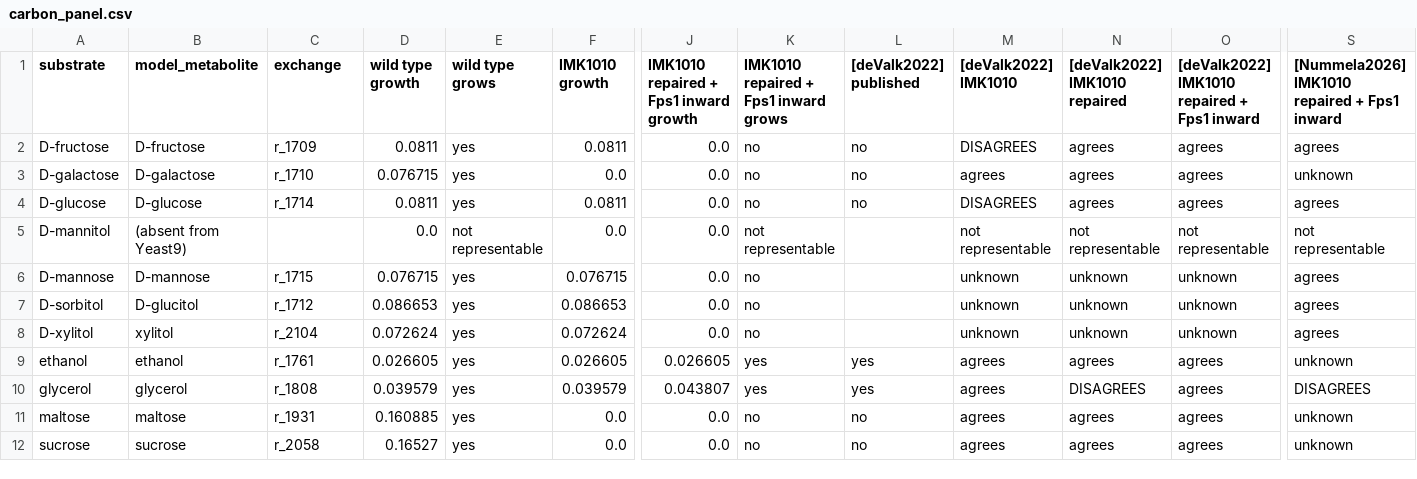
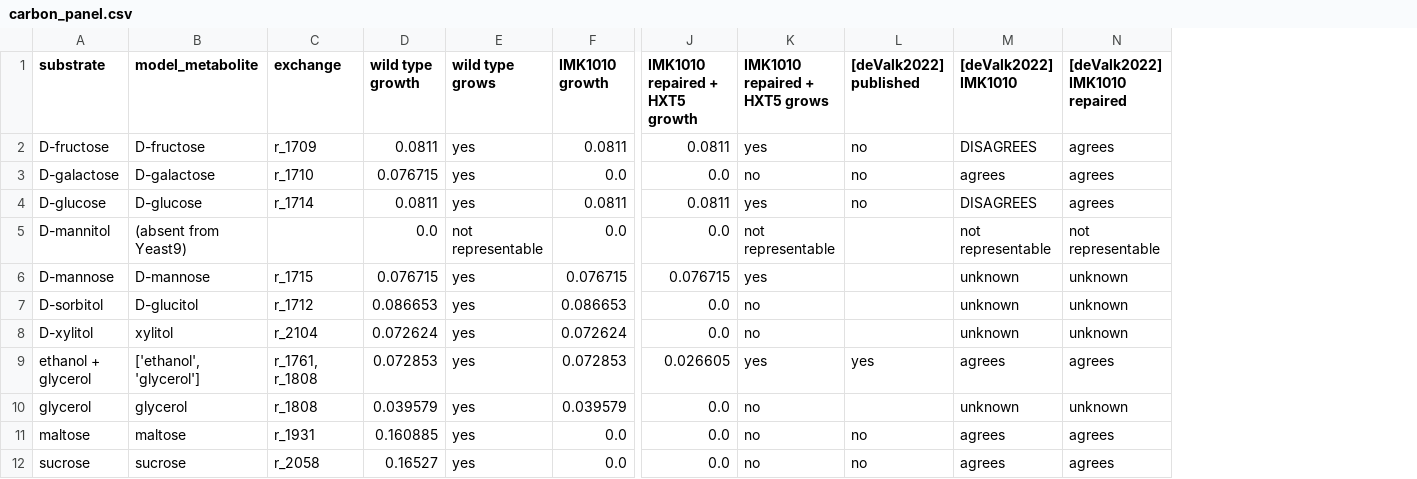
Before and after one commit to vimagora/imk1010_gem, a CSV file: results/carbon_panel.csv, drawn as a sheet; only a part is shown, gaps mark what is left out; the diff names each change by its address in the sheet, - before the commit and + after, or states it on an @@ line.

```diff
--- a/results/carbon_panel.csv
+++ b/results/carbon_panel.csv
-column O, rows 1-12: [deValk2022] IMK1010 repaired + Fps1 inward | agrees | agrees | agrees | not representable | unknown | unknown | unknown | agrees | agrees | agrees | agrees
-column S, rows 1-12: [Nummela2026] IMK1010 repaired + Fps1 inward | agrees | unknown | agrees | not representable | agrees | agrees | agrees | unknown | DISAGREES | unknown | unknown
-J1: IMK1010 repaired + Fps1 inward growth
+J1: IMK1010 repaired + HXT5 growth
-K1: IMK1010 repaired + Fps1 inward grows
+K1: IMK1010 repaired + HXT5 grows
-J2 (IMK1010 repaired + HXT5 growth): 0.0
+J2 (IMK1010 repaired + HXT5 growth): 0.0811
-K2 (IMK1010 repaired + HXT5 grows): no
+K2 (IMK1010 repaired + HXT5 grows): yes
-J4 (IMK1010 repaired + HXT5 growth): 0.0
+J4 (IMK1010 repaired + HXT5 growth): 0.0811
-K4 (IMK1010 repaired + HXT5 grows): no
+K4 (IMK1010 repaired + HXT5 grows): yes
-J6 (IMK1010 repaired + HXT5 growth): 0.0
+J6 (IMK1010 repaired + HXT5 growth): 0.076715
-K6 (IMK1010 repaired + HXT5 grows): no
+K6 (IMK1010 repaired + HXT5 grows): yes
-A9 (substrate): ethanol
+A9 (substrate): ethanol + glycerol
-B9 (model_metabolite): ethanol
+B9 (model_metabolite): ['ethanol', 'glycerol']
-C9 (exchange): r_1761
+C9 (exchange): r_1761, r_1808
-D9 (wild type growth): 0.026605
+D9 (wild type growth): 0.072853
-F9 (IMK1010 growth): 0.026605
+F9 (IMK1010 growth): 0.072853
-J10 (IMK1010 repaired + HXT5 growth): 0.043807
+J10 (IMK1010 repaired + HXT5 growth): 0.0
-K10 (IMK1010 repaired + HXT5 grows): yes
+K10 (IMK1010 repaired + HXT5 grows): no
-L10 ([deValk2022] published): yes
+L10 ([deValk2022] published): (empty)
-M10 ([deValk2022] IMK1010): agrees
+M10 ([deValk2022] IMK1010): unknown
-N10 ([deValk2022] IMK1010 repaired): DISAGREES
+N10 ([deValk2022] IMK1010 repaired): unknown
```
Also changed, not shown: data/published_phenotypes.csv, results/uptake_survivors.csv, 5 other files.
